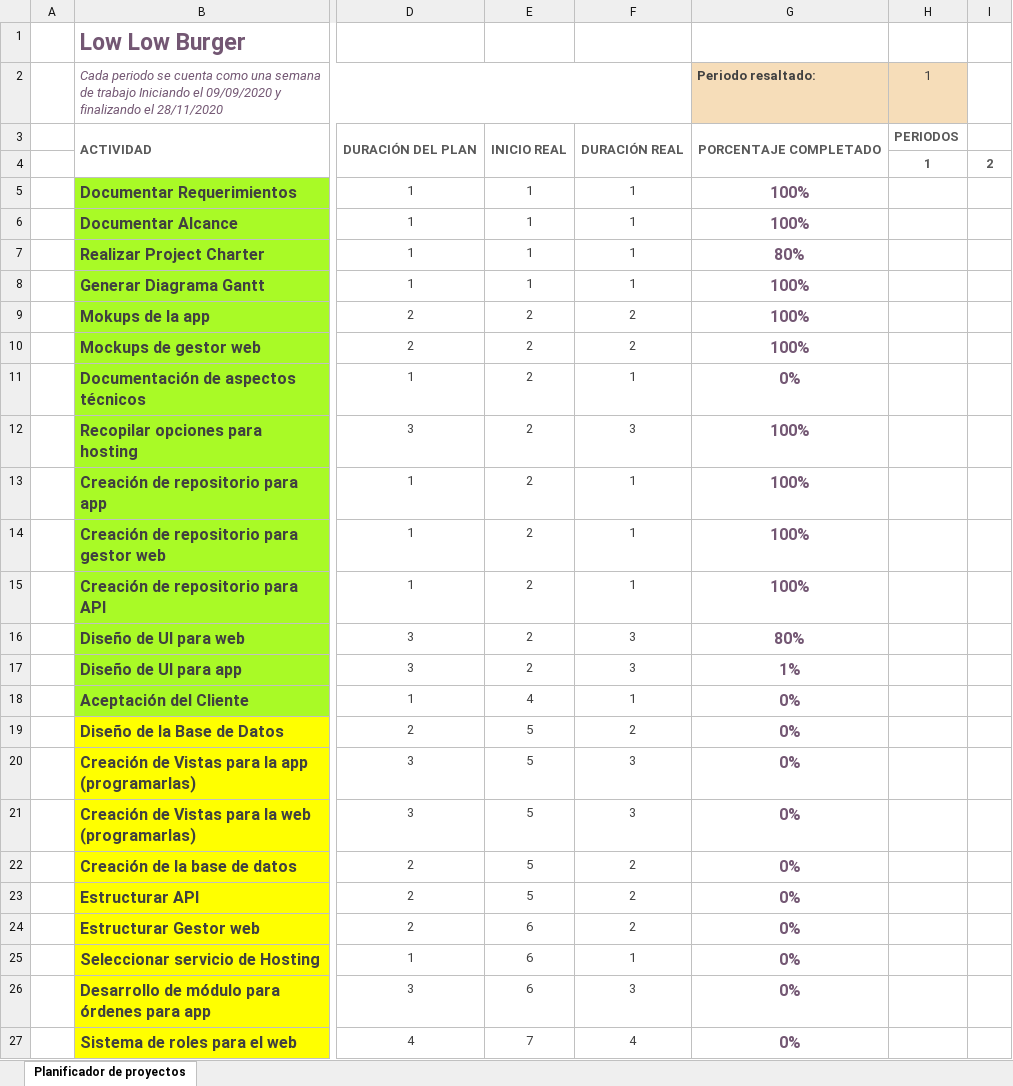
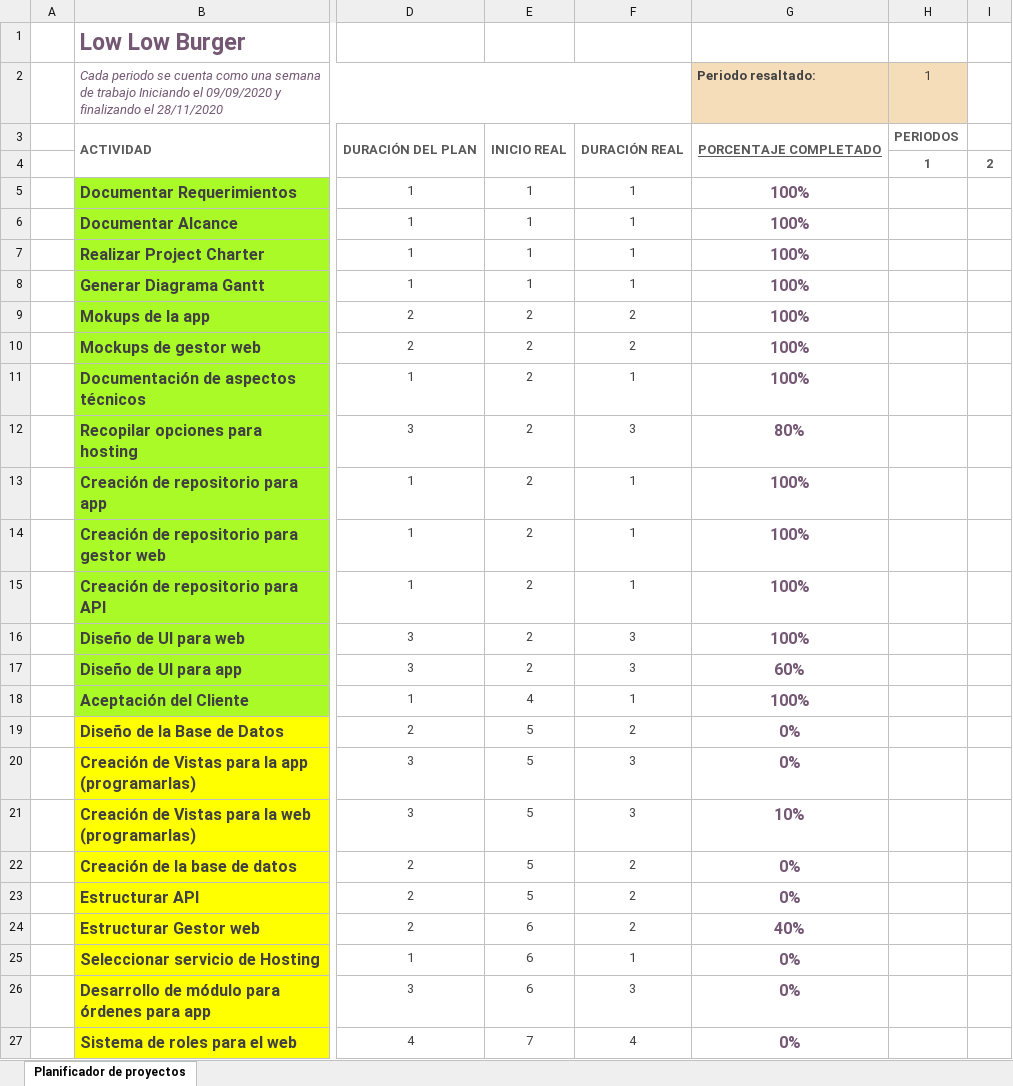
Before and after one commit to Cruji42/LowLowBurgerWeb, an Excel workbook: LLB Gantt.xlsx, sheet Planificador de proyectos, drawn as a sheet; only a part is shown, gaps mark what is left out; values as stored, in another font and other column widths than the file's, no borders; conditional formats not drawn; the diff names each change by its address in the sheet, - before the commit and + after, or states it on an @@ line.

```diff
--- a/LLB Gantt.xlsx (sheet Planificador de proyectos)
+++ b/LLB Gantt.xlsx (sheet Planificador de proyectos)
-G3 underline: off
+G3 underline: on
-G7 (Periodo resaltado:): 80%
+G7 (Periodo resaltado:): 100%
-G11 (Periodo resaltado:): 0%
+G11 (Periodo resaltado:): 100%
-G12 (Periodo resaltado:): 100%
+G12 (Periodo resaltado:): 80%
-G16 (Periodo resaltado:): 80%
+G16 (Periodo resaltado:): 100%
-G17 (Periodo resaltado:): 1%
+G17 (Periodo resaltado:): 60%
-G18 (Periodo resaltado:): 0%
+G18 (Periodo resaltado:): 100%
-G21 (Periodo resaltado:): 0%
+G21 (Periodo resaltado:): 10%
-G24 (Periodo resaltado:): 0%
+G24 (Periodo resaltado:): 40%
```
Also changed, not shown: 13 other files.
